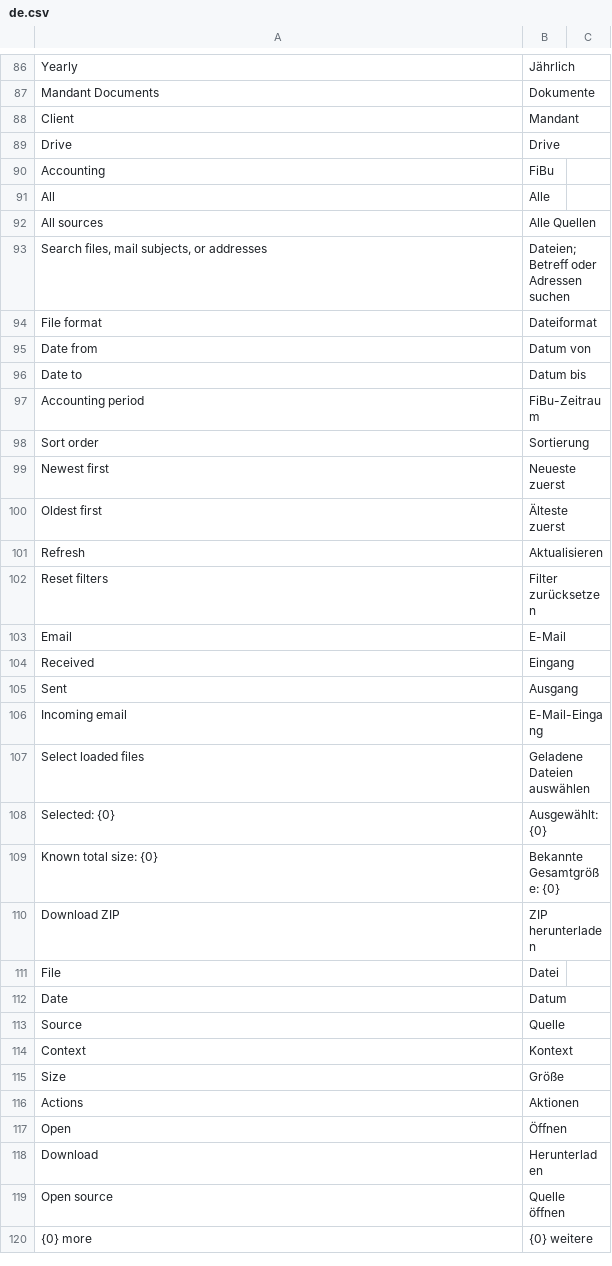
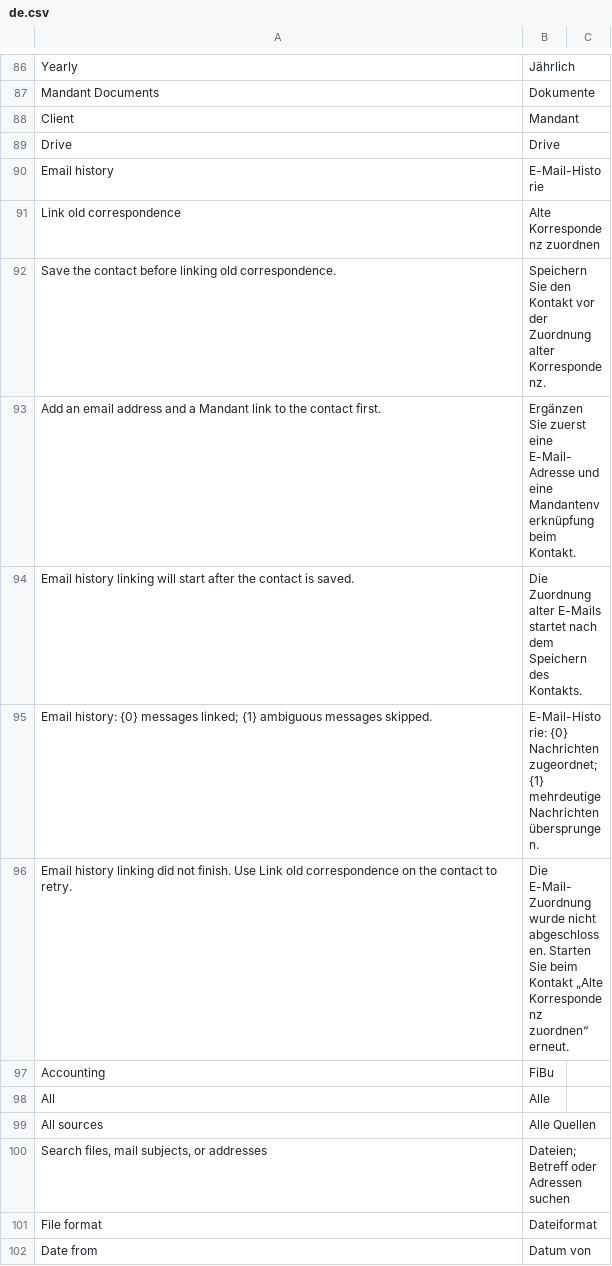
Before and after one commit to nsivtsev/kanzlei-erp, a CSV file: kanzlei_erp/translations/de.csv, drawn as a sheet; only a part is shown, gaps mark what is left out; the shorter side is filled out with more unchanged rows; the diff names each change by its address in the sheet, - before the commit and + after, or states it on an @@ line.

```diff
--- a/kanzlei_erp/translations/de.csv
+++ b/kanzlei_erp/translations/de.csv
+row 90: Email history | E-Mail-Historie
+row 91: Link old correspondence | Alte Korrespondenz zuordnen
+row 92: Save the contact before linking old correspondence. | Speichern Sie den Kontakt vor der Zuordnung alter Korrespondenz.
+row 93: Add an email address and a Mandant link to the contact first. | Ergänzen Sie zuerst eine E-Mail-Adresse und eine Mandantenverknüpfung beim Kontakt.
+row 94: Email history linking will start after the contact is saved. | Die Zuordnung alter E-Mails startet nach dem Speichern des Kontakts.
+row 95: Email history: {0} messages linked; {1} ambiguous messages skipped. | E-Mail-Historie: {0} Nachrichten zugeordnet; {1} mehrdeutige Nachrichten übersprungen.
+row 96: Email history linking did not finish. Use Link old correspondence on the contact to retry. | Die E-Mail-Zuordnung wurde nicht abgeschlossen. Starten Sie beim Kontakt „Alte Korrespondenz zuordnen“ erneut.
```
Also changed, not shown: kanzlei_erp/translations/ru.csv, 8 other files.
